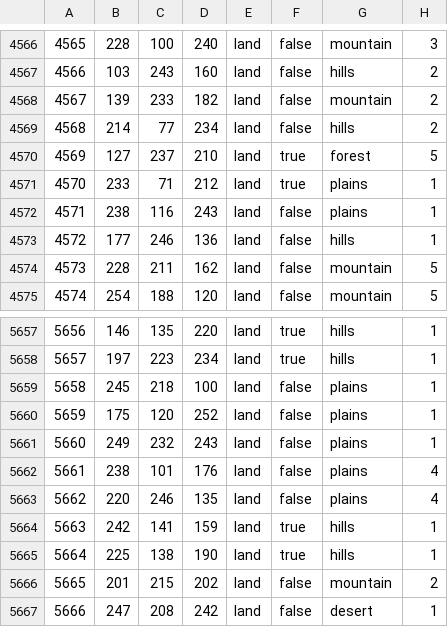
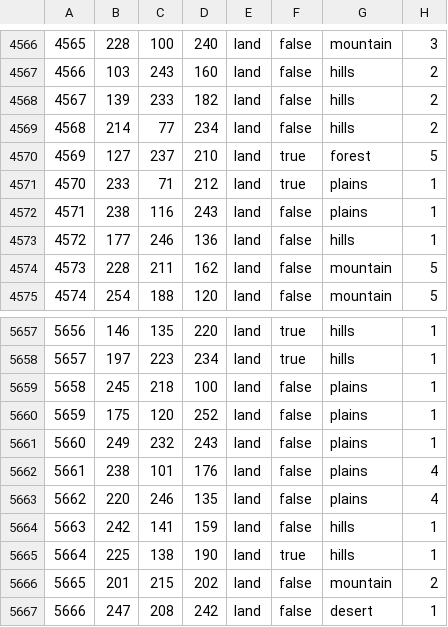
Before and after one commit to generalisofficial/dragonborn-hoi4, a CSV file: map/definition.csv, drawn as a sheet; only a part is shown, gaps mark what is left out; the diff covers the shown part only.

```diff
--- a/map/definition.csv
+++ b/map/definition.csv
@@ -4567,3 +4567,3 @@
 4566;103;243;160;land;false;hills;2
-4567;139;233;182;land;false;mountain;2
+4567;139;233;182;land;false;hills;2
 4568;214;77;234;land;false;hills;2
@@ -5663,3 +5663,3 @@
 5662;220;246;135;land;false;plains;4
-5663;242;141;159;land;true;hills;1
+5663;242;141;159;land;false;hills;1
 5664;225;138;190;land;true;hills;1
```
Also changed, not shown: 13 edited cells elsewhere in this file, map/adjacencies.csv, 27 other files.
